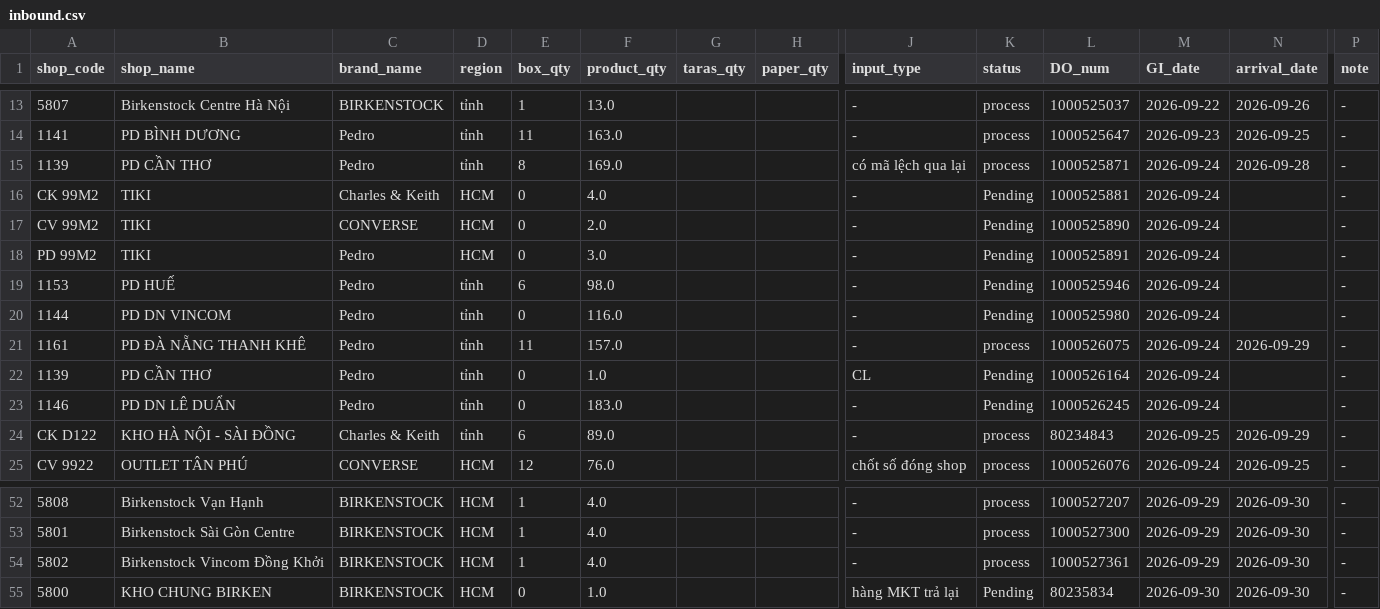
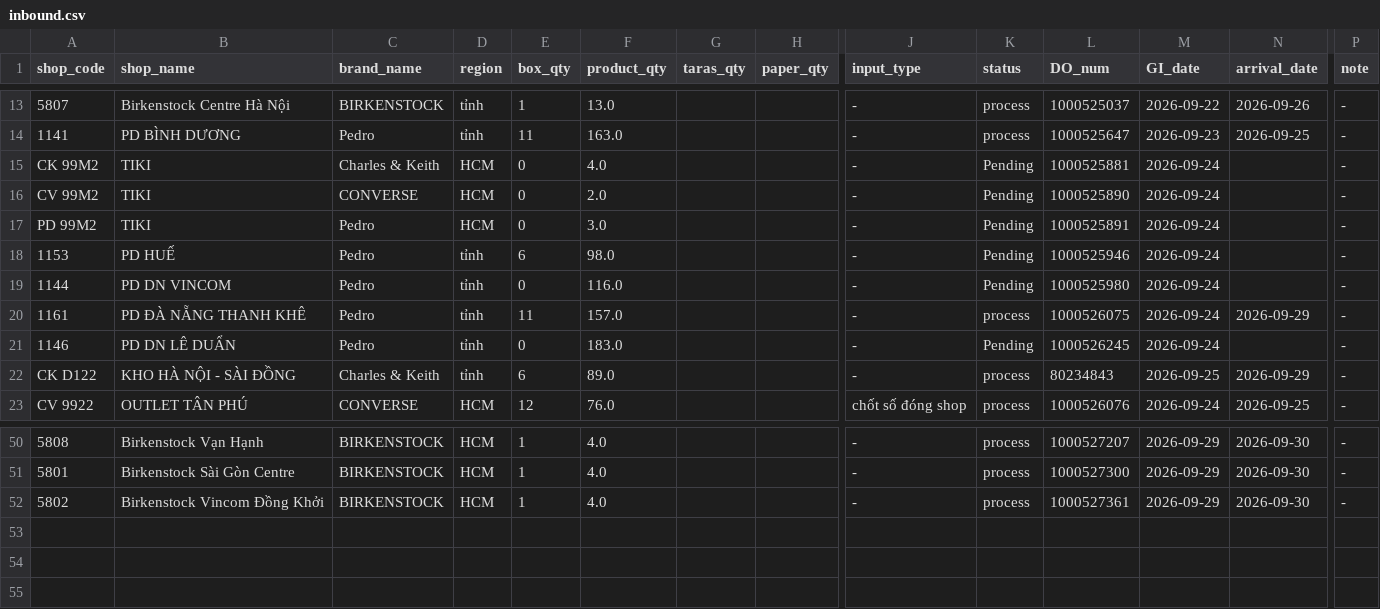
Before and after one commit to thuanmaison113-boop/report, a CSV file: inbound.csv, drawn as a sheet; only a part is shown, gaps mark what is left out; rows hold the shown columns only; the diff names each change by its address in the sheet, - before the commit and + after, or states it on an @@ line.

Commit message:
Update data 2026-09-30 14:40

```diff
--- a/inbound.csv
+++ b/inbound.csv
-row 15: 1139 | PD CẦN THƠ | Pedro | tỉnh | 8 | 169.0 |  |  | có mã lệch qua lại | process | 1000525871 | 2026-09-24 | 2026-09-28 | -
-row 22: 1139 | PD CẦN THƠ | Pedro | tỉnh | 0 | 1.0 |  |  | CL | Pending | 1000526164 | 2026-09-24 |  | -
-row 55: 5800 | KHO CHUNG BIRKEN | BIRKENSTOCK | HCM | 0 | 1.0 |  |  | hàng MKT trả lại | Pending | 80235834 | 2026-09-30 | 2026-09-30 | -
```
Also changed, not shown: outbound.csv.
